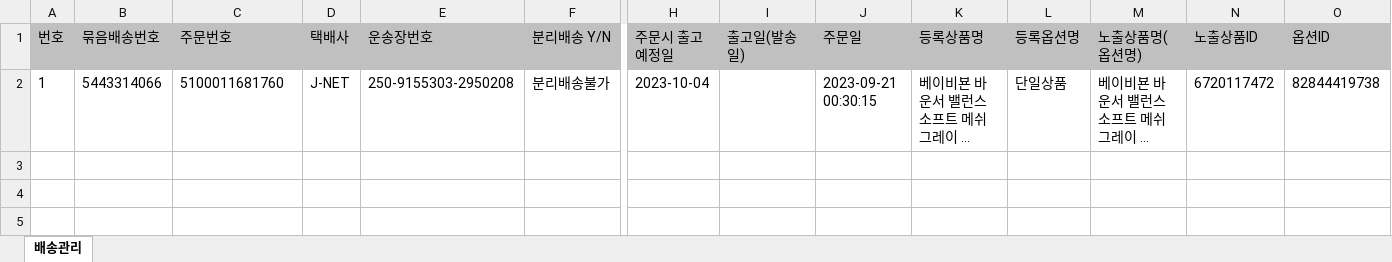
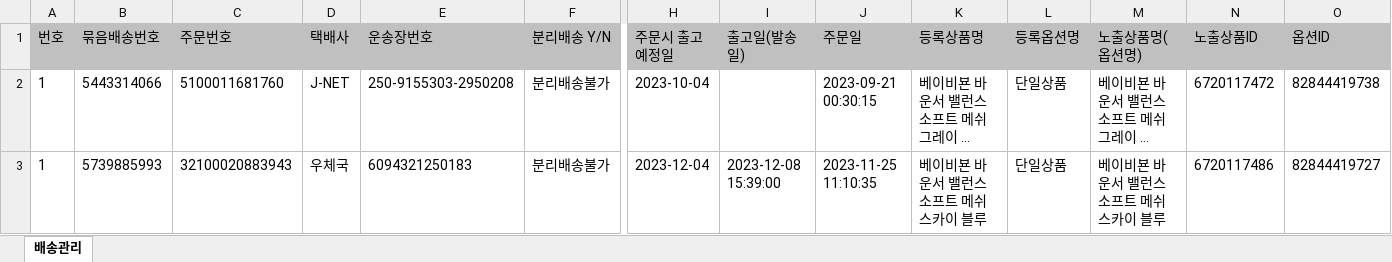
Before and after one commit to online-csv-viewer-editor/online-csv-viewer-editor.github.io, an Excel workbook: example/DeliveryList_2.xlsx, sheet 배송관리, drawn as a sheet; only a part is shown, gaps mark what is left out; long unchanged cells end in …; values as stored, in another font and other column widths than the file's, no borders; rows hold the shown columns only; the diff names each change by its address in the sheet, - before the commit and + after, or states it on an @@ line.

```diff
--- a/example/DeliveryList_2.xlsx (sheet 배송관리)
+++ b/example/DeliveryList_2.xlsx (sheet 배송관리)
+row 3: 1 | 5739885993 | 32100020883943 | 우체국 | 6094321250183 | 분리배송불가 | 2023-12-04 | 2023-12-08 15:39:00 | 2023-11-25 11:10:35 | 베이비뵨 바운서 밸런스 소프트 메쉬 스카이 블루 | 단일상품 | 베이비뵨 바운서 밸런스 소프트 메쉬 스카이 블루 | 6720117486 | 82844419727
```
Also changed, not shown: 5 other files.
